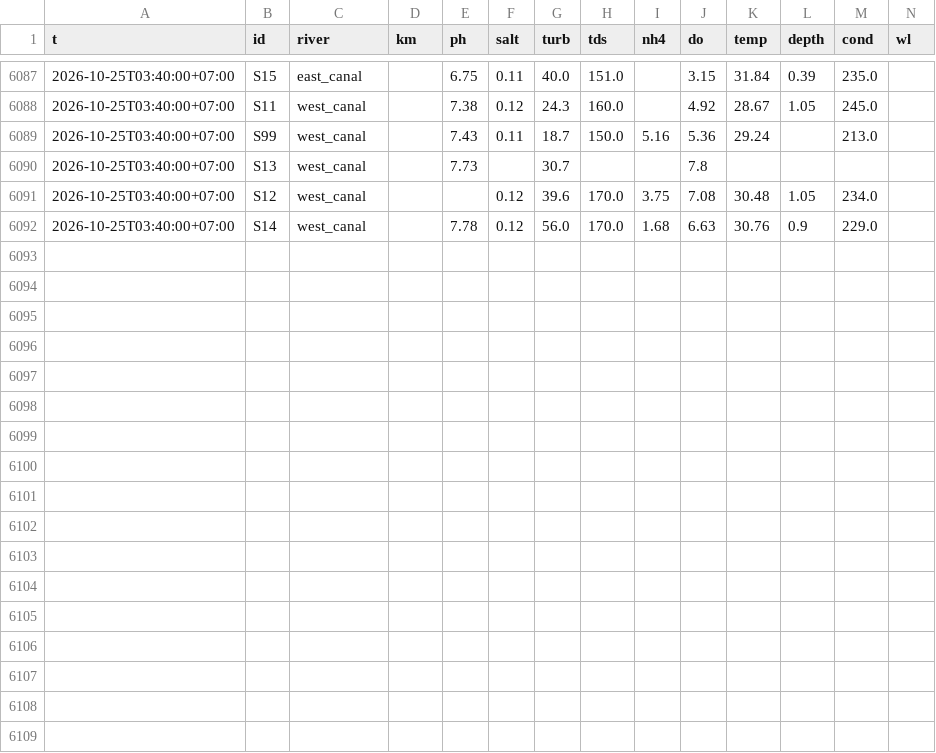
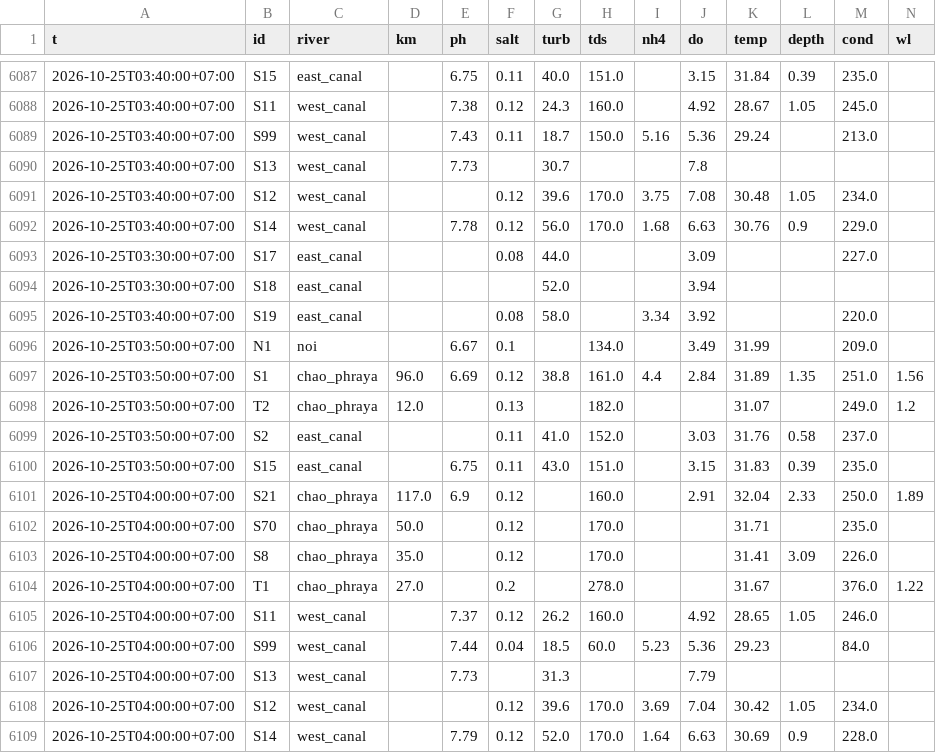
Before and after one commit to dc18sagittariuz/mwa-ec-map, a CSV file: data/history/raw/2026-10.csv, drawn as a sheet; only a part is shown, gaps mark what is left out; the diff names each change by its address in the sheet, - before the commit and + after, or states it on an @@ line.

```diff
--- a/data/history/raw/2026-10.csv
+++ b/data/history/raw/2026-10.csv
+row 6093: 2026-10-25T03:30:00+07:00 | S17 | east_canal |  |  | 0.08 | 44.0 |  |  | 3.09 |  |  | 227.0
+row 6094: 2026-10-25T03:30:00+07:00 | S18 | east_canal |  |  |  | 52.0 |  |  | 3.94
+row 6095: 2026-10-25T03:40:00+07:00 | S19 | east_canal |  |  | 0.08 | 58.0 |  | 3.34 | 3.92 |  |  | 220.0
+row 6096: 2026-10-25T03:50:00+07:00 | N1 | noi |  | 6.67 | 0.1 |  | 134.0 |  | 3.49 | 31.99 |  | 209.0
+row 6097: 2026-10-25T03:50:00+07:00 | S1 | chao_phraya | 96.0 | 6.69 | 0.12 | 38.8 | 161.0 | 4.4 | 2.84 | 31.89 | 1.35 | 251.0 | 1.56
+row 6098: 2026-10-25T03:50:00+07:00 | T2 | chao_phraya | 12.0 |  | 0.13 |  | 182.0 |  |  | 31.07 |  | 249.0 | 1.2
+row 6099: 2026-10-25T03:50:00+07:00 | S2 | east_canal |  |  | 0.11 | 41.0 | 152.0 |  | 3.03 | 31.76 | 0.58 | 237.0
+row 6100: 2026-10-25T03:50:00+07:00 | S15 | east_canal |  | 6.75 | 0.11 | 43.0 | 151.0 |  | 3.15 | 31.83 | 0.39 | 235.0
+row 6101: 2026-10-25T04:00:00+07:00 | S21 | chao_phraya | 117.0 | 6.9 | 0.12 |  | 160.0 |  | 2.91 | 32.04 | 2.33 | 250.0 | 1.89
+row 6102: 2026-10-25T04:00:00+07:00 | S70 | chao_phraya | 50.0 |  | 0.12 |  | 170.0 |  |  | 31.71 |  | 235.0
+row 6103: 2026-10-25T04:00:00+07:00 | S8 | chao_phraya | 35.0 |  | 0.12 |  | 170.0 |  |  | 31.41 | 3.09 | 226.0
+row 6104: 2026-10-25T04:00:00+07:00 | T1 | chao_phraya | 27.0 |  | 0.2 |  | 278.0 |  |  | 31.67 |  | 376.0 | 1.22
+row 6105: 2026-10-25T04:00:00+07:00 | S11 | west_canal |  | 7.37 | 0.12 | 26.2 | 160.0 |  | 4.92 | 28.65 | 1.05 | 246.0
+row 6106: 2026-10-25T04:00:00+07:00 | S99 | west_canal |  | 7.44 | 0.04 | 18.5 | 60.0 | 5.23 | 5.36 | 29.23 |  | 84.0
+row 6107: 2026-10-25T04:00:00+07:00 | S13 | west_canal |  | 7.73 |  | 31.3 |  |  | 7.79
+row 6108: 2026-10-25T04:00:00+07:00 | S12 | west_canal |  |  | 0.12 | 39.6 | 170.0 | 3.69 | 7.04 | 30.42 | 1.05 | 234.0
+row 6109: 2026-10-25T04:00:00+07:00 | S14 | west_canal |  | 7.79 | 0.12 | 52.0 | 170.0 | 1.64 | 6.63 | 30.69 | 0.9 | 228.0
```
Also changed, not shown: 3 other files.
